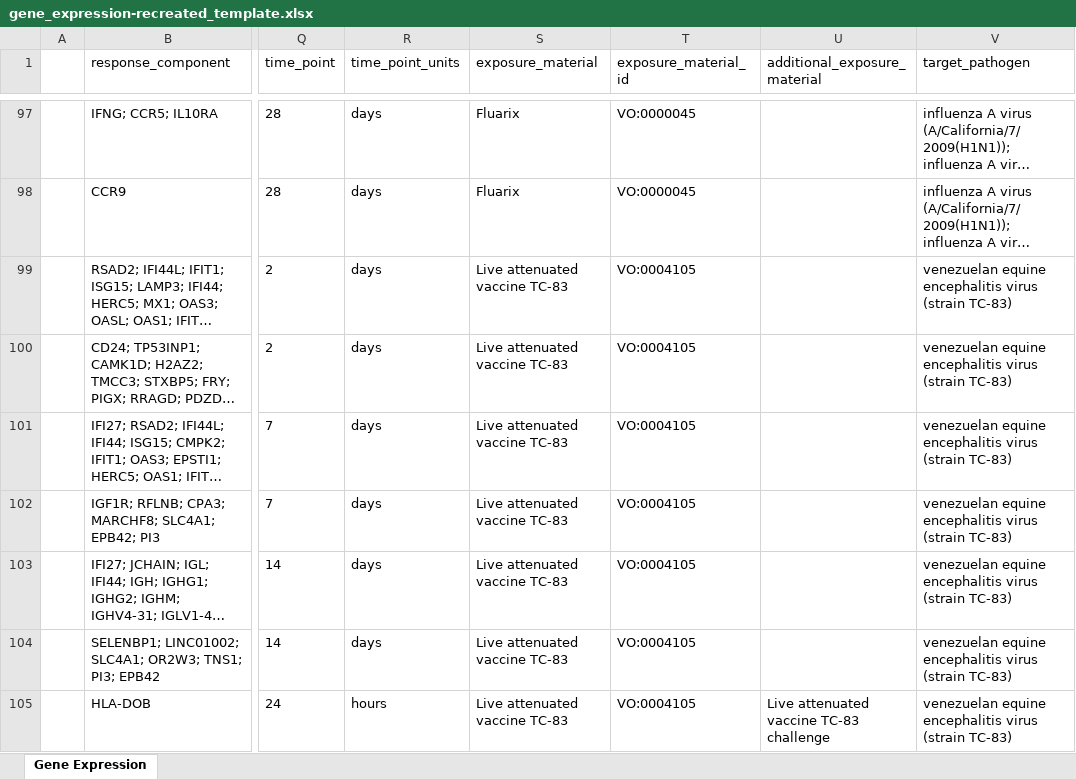
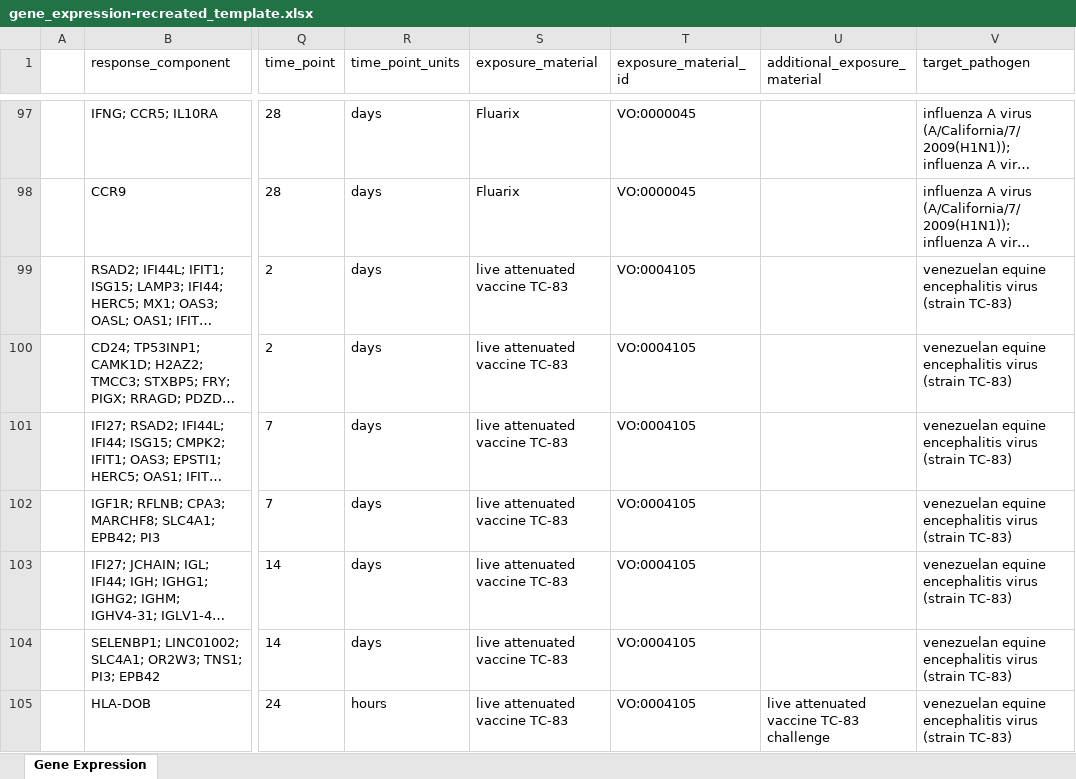
Before and after one commit to floratos-lab/hipc-dashboard-pipeline, an Excel workbook: reformatted_data/gene_expression-recreated_template.xlsx, sheet Gene Expression, drawn as a sheet; only a part is shown, gaps mark what is left out; long unchanged cells end in …; values as stored, in another font and other column widths than the file's, no borders; the diff covers the shown part only; the diff names each change by its address in the sheet, - before the commit and + after, or states it on an @@ line.

```diff
--- a/reformatted_data/gene_expression-recreated_template.xlsx (sheet Gene Expression)
+++ b/reformatted_data/gene_expression-recreated_template.xlsx (sheet Gene Expression)
-S99:S105 (exposure_material): Live attenuated vaccine TC-83
+S99:S105 (exposure_material): live attenuated vaccine TC-83
-U105 (additional_exposure_material): Live attenuated vaccine TC-83 challenge
+U105 (additional_exposure_material): live attenuated vaccine TC-83 challenge
```
Also changed, not shown: 104 edited cells elsewhere in this sheet, reformatted_data/cell_type-recreated_template.xlsx, 48 other files.
